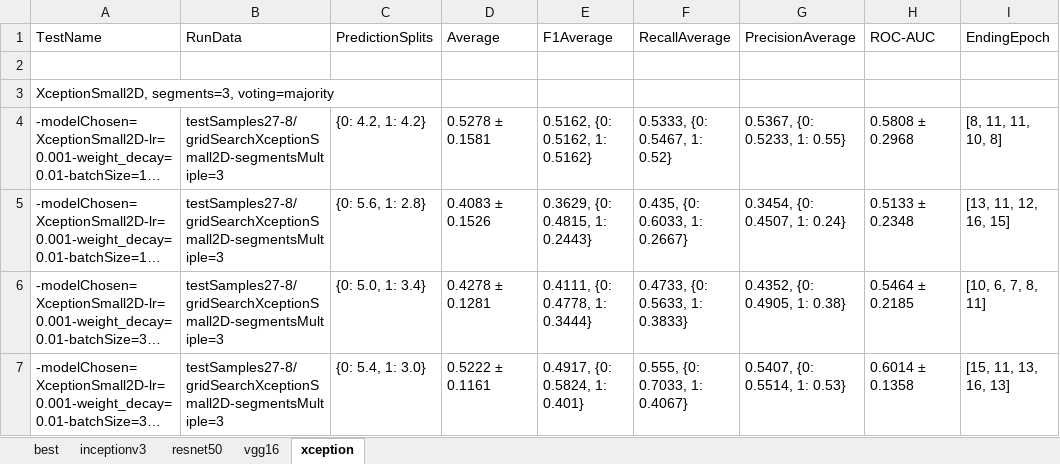
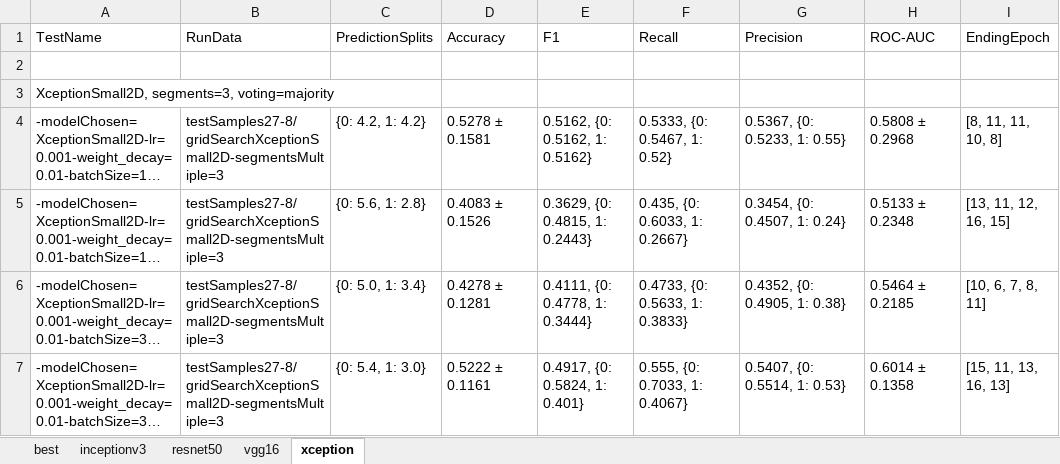
Before and after one commit to DaLawnChair/Pancreas-Cancer-Prognosis, an Excel workbook: NewRECISTGroupingTestsResults/majorityFormatted.xlsx, sheet xception, drawn as a sheet; only a part is shown; long unchanged cells end in …; values as stored, in another font and other column widths than the file's, no borders; the diff names each change by its address in the sheet, - before the commit and + after, or states it on an @@ line.

Commit message:
Easier to run all tests with augmentations, added SEM to added xlsx values * Changed behaviour of averageMultilabelMetricScores() to calculate the mean, sem, dictionary averages, and data; adding in the sem parameter. * Updated the result of averageMultilabelMetricScores() to appendMetricsToXLSX() * updated Formatted.xlsx versions of NEWRECISTGroupingTestResults * made the segmentsMultiple determine the voting system for running the gridsearch function, now can run all tests in 1 script. * Added ability to easier generate transforms with adding Compose objects and getModelTransformation(), which houses the default transformations and can add in additional transformations

```diff
--- a/NewRECISTGroupingTestsResults/majorityFormatted.xlsx (sheet xception)
+++ b/NewRECISTGroupingTestsResults/majorityFormatted.xlsx (sheet xception)
-D1: Average
+D1: Accuracy
-E1: F1Average
+E1: F1
-F1: RecallAverage
+F1: Recall
-G1: PrecisionAverage
+G1: Precision
```
Also changed, not shown: sheet best, sheet vgg16, sheet resnet50, sheet inceptionv3, NewRECISTGroupingTestsResults/average.xlsx, NewRECISTGroupingTestsResults/averageFormatted.xlsx, 9 other files.
